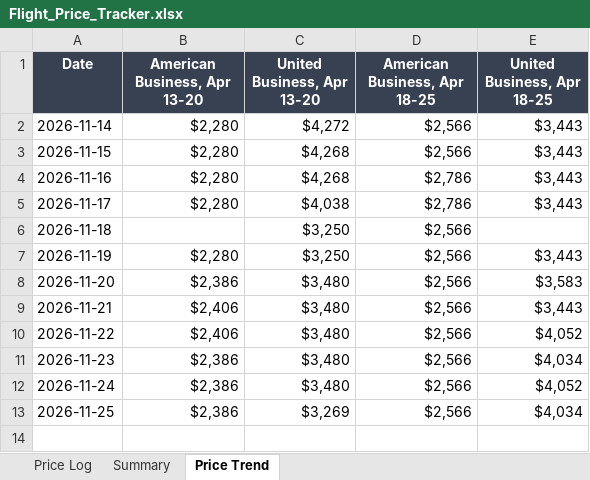
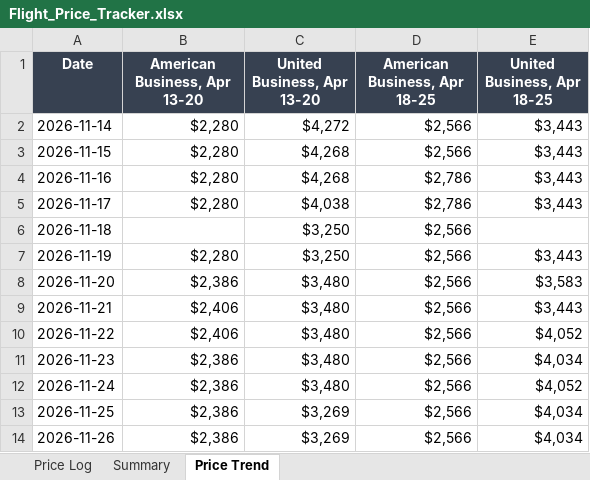
Before and after one commit to robinbuilds-products/flight-price-tracker, an Excel workbook: data/Flight_Price_Tracker.xlsx, sheet Price Trend, drawn as a sheet; values as stored, in another font and other column widths than the file's, no borders; charts and pictures not drawn; the diff names each change by its address in the sheet, - before the commit and + after, or states it on an @@ line.

Commit message:
Price data for 2026-11-26

```diff
--- a/data/Flight_Price_Tracker.xlsx (sheet Price Trend)
+++ b/data/Flight_Price_Tracker.xlsx (sheet Price Trend)
+row 14: 2026-11-26 | $2,386 | $3,269 | $2,566 | $4,034
```
Also changed, not shown: sheet Price Log, sheet Summary, charts or pictures, 1 other file.
